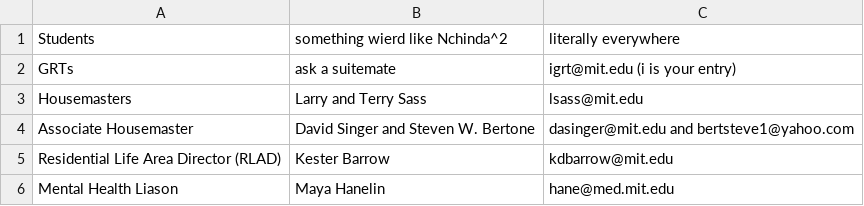
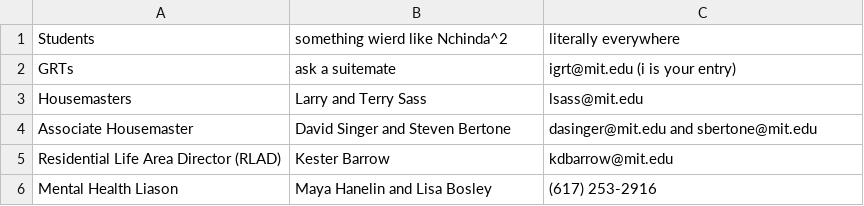
Before and after one commit to shrutiravikumar/macweb, a CSV file: private/support/sources.csv, drawn as a sheet.

Commit message:
more updates from Kester

```diff
--- a/private/support/sources.csv
+++ b/private/support/sources.csv
@@ -3,4 +3,4 @@ GRTs, ask a suitemate, igrt@mit.edu (i is your entry)
 Housemasters, Larry and Terry Sass, lsass@mit.edu
-Associate Housemaster, David Singer and Steven W. Bertone, dasinger@mit.edu and bertsteve1@yahoo.com
+Associate Housemaster, David Singer and Steven Bertone, dasinger@mit.edu and sbertone@mit.edu
 Residential Life Area Director (RLAD), Kester Barrow, kdbarrow@mit.edu
-Mental Health Liason, Maya Hanelin, hane@med.mit.edu
+Mental Health Liason, Maya Hanelin and Lisa Bosley, (617) 253-2916
```
